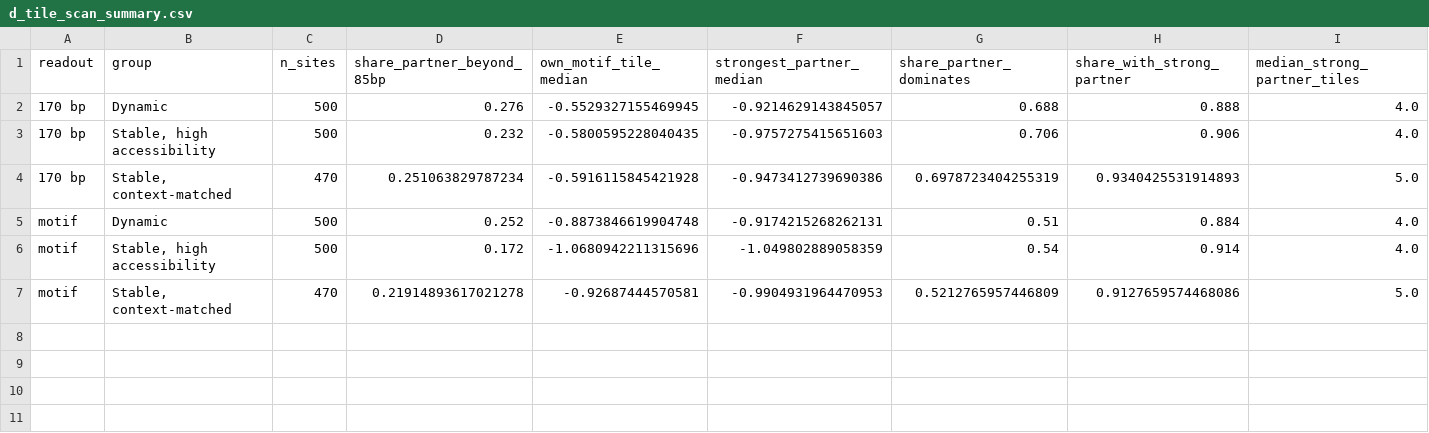
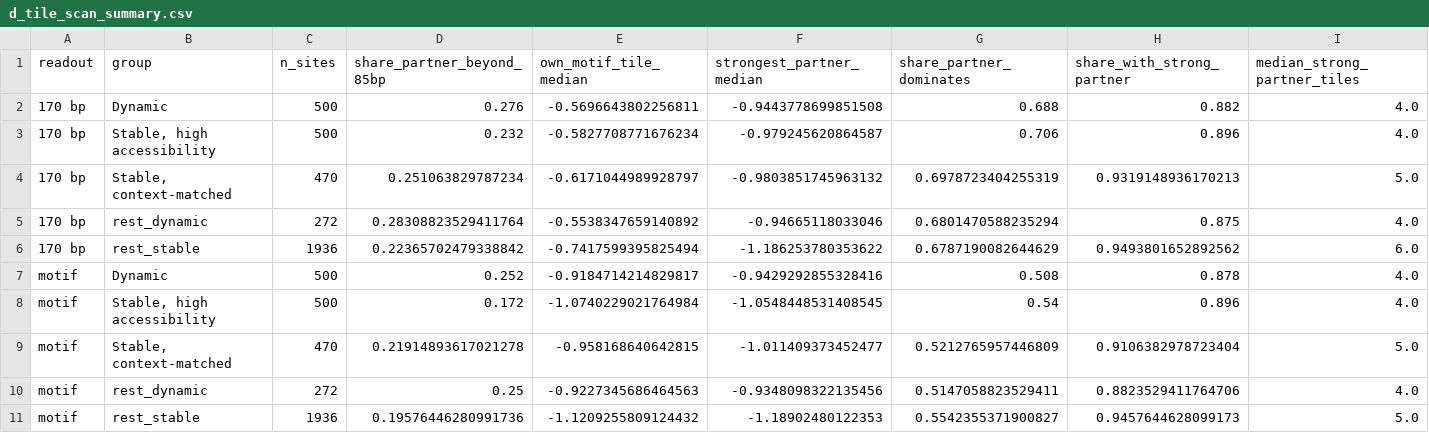
Before and after one commit to cytokine4242/Alpha_Genome_Ap1, a CSV file: Analysis/dynamic_profiles/tables/d_tile_scan_summary.csv, drawn as a sheet.

```diff
--- a/Analysis/dynamic_profiles/tables/d_tile_scan_summary.csv
+++ b/Analysis/dynamic_profiles/tables/d_tile_scan_summary.csv
@@ -1,7 +1,11 @@
 readout,group,n_sites,share_partner_beyond_85bp,own_motif_tile_median,strongest_partner_median,share_partner_dominates,share_with_strong_partner,median_strong_partner_tiles
-170 bp,Dynamic,500,0.276,-0.5529327155469945,-0.9214629143845057,0.688,0.888,4.0
-170 bp,"Stable, high accessibility",500,0.232,-0.5800595228040435,-0.9757275415651603,0.706,0.906,4.0
-170 bp,"Stable, context-matched",470,0.251063829787234,-0.5916115845421928,-0.9473412739690386,0.6978723404255319,0.9340425531914893,5.0
-motif,Dynamic,500,0.252,-0.8873846619904748,-0.9174215268262131,0.51,0.884,4.0
-motif,"Stable, high accessibility",500,0.172,-1.0680942211315696,-1.049802889058359,0.54,0.914,4.0
-motif,"Stable, context-matched",470,0.21914893617021278,-0.92687444570581,-0.9904931964470953,0.5212765957446809,0.9127659574468086,5.0
+170 bp,Dynamic,500,0.276,-0.5696643802256811,-0.9443778699851508,0.688,0.882,4.0
+170 bp,"Stable, high accessibility",500,0.232,-0.5827708771676234,-0.979245620864587,0.706,0.896,4.0
+170 bp,"Stable, context-matched",470,0.251063829787234,-0.6171044989928797,-0.9803851745963132,0.6978723404255319,0.9319148936170213,5.0
+170 bp,rest_dynamic,272,0.28308823529411764,-0.5538347659140892,-0.94665118033046,0.6801470588235294,0.875,4.0
+170 bp,rest_stable,1936,0.22365702479338842,-0.7417599395825494,-1.186253780353622,0.6787190082644629,0.9493801652892562,6.0
+motif,Dynamic,500,0.252,-0.9184714214829817,-0.9429292855328416,0.508,0.878,4.0
+motif,"Stable, high accessibility",500,0.172,-1.0740229021764984,-1.0548448531408545,0.54,0.896,4.0
+motif,"Stable, context-matched",470,0.21914893617021278,-0.958168640642815,-1.011409373452477,0.5212765957446809,0.9106382978723404,5.0
+motif,rest_dynamic,272,0.25,-0.9227345686464563,-0.9348098322135456,0.5147058823529411,0.8823529411764706,4.0
+motif,rest_stable,1936,0.19576446280991736,-1.1209255809124432,-1.18902480122353,0.5542355371900827,0.9457644628099173,5.0
```
Also changed, not shown: Analysis/dependence/tables/b_dependence_shape_by_class.csv, Analysis/motif_heatmap/tables/importance_by_class.csv, 51 other files.
